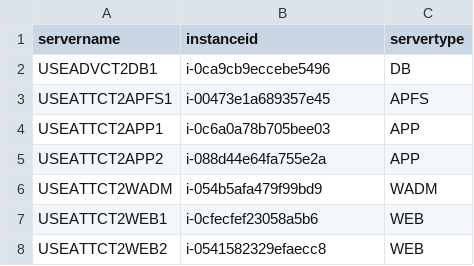
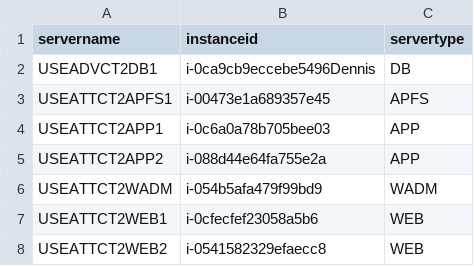
Before and after one commit to nathanielcaguioa/cp-automation-tool, a CSV file: cp-automation-tool-server-list-cr2-dev.csv, drawn as a sheet.

Commit message:
Update cp-automation-tool-server-list-cr2-dev.csv

```diff
--- a/cp-automation-tool-server-list-cr2-dev.csv
+++ b/cp-automation-tool-server-list-cr2-dev.csv
@@ -1,3 +1,3 @@
 servername,instanceid,servertype
-USEADVCT2DB1,i-0ca9cb9eccebe5496,DB
+USEADVCT2DB1,i-0ca9cb9eccebe5496Dennis,DB
 USEATTCT2APFS1,i-00473e1a689357e45,APFS
```
